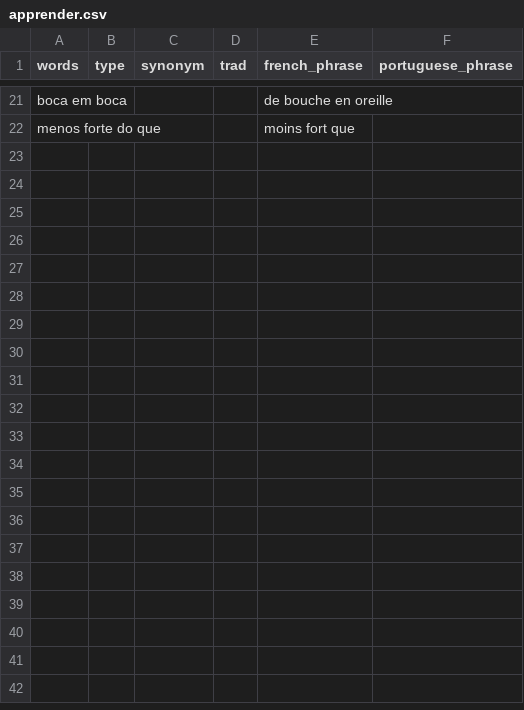
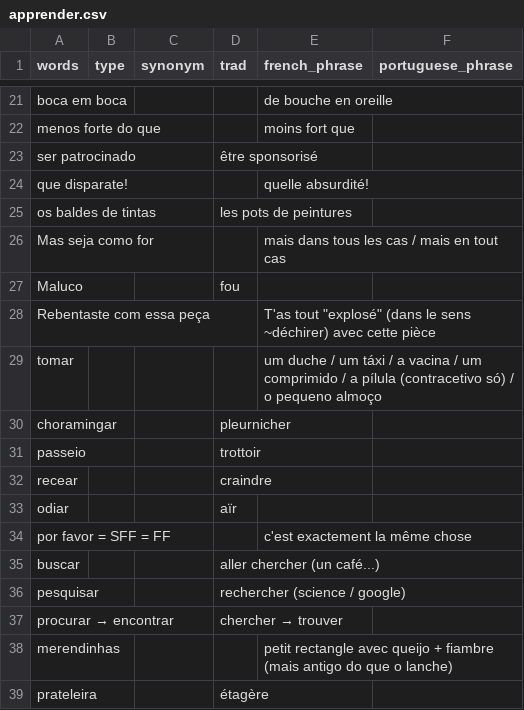
Before and after one commit to vidaruamarcosportugal/vidaruamarcosportugal.github.io, a CSV file: _data/apprender.csv, drawn as a sheet; only a part is shown, gaps mark what is left out.

Commit message:
vocab portugues

```diff
--- a/_data/apprender.csv
+++ b/_data/apprender.csv
@@ -22 +22,18 @@ boca em boca,,,,de bouche en oreille,
 menos forte do que,,,,moins fort que,
+ser patrocinado,,,être sponsorisé,,
+que disparate!,,,,quelle absurdité!,
+os baldes de tintas,,,les pots de peintures,,
+Mas seja como for,,,,mais dans tous les cas / mais en tout cas,
+Maluco,,,fou,,
+Rebentaste com essa peça,,,,T'as tout "explosé" (dans le sens ~déchirer) avec cette pièce,
+tomar,,,,um duche / um táxi / a vacina / um comprimido / a pílula (contracetivo só) / o pequeno almoço,
+choramingar,,,pleurnicher,,
+passeio,,,trottoir,,
+recear,,,craindre,,
+odiar,,,aïr
+por favor = SFF = FF,,,,c'est exactement la même chose,
+buscar,,,aller chercher (un café...),,
+pesquisar,,,rechercher (science / google),,
+procurar → encontrar,,,chercher → trouver,,
+merendinhas,,,,petit rectangle avec queijo + fiambre (mais antigo do que o lanche),
+prateleira,,,étagère,,
```
